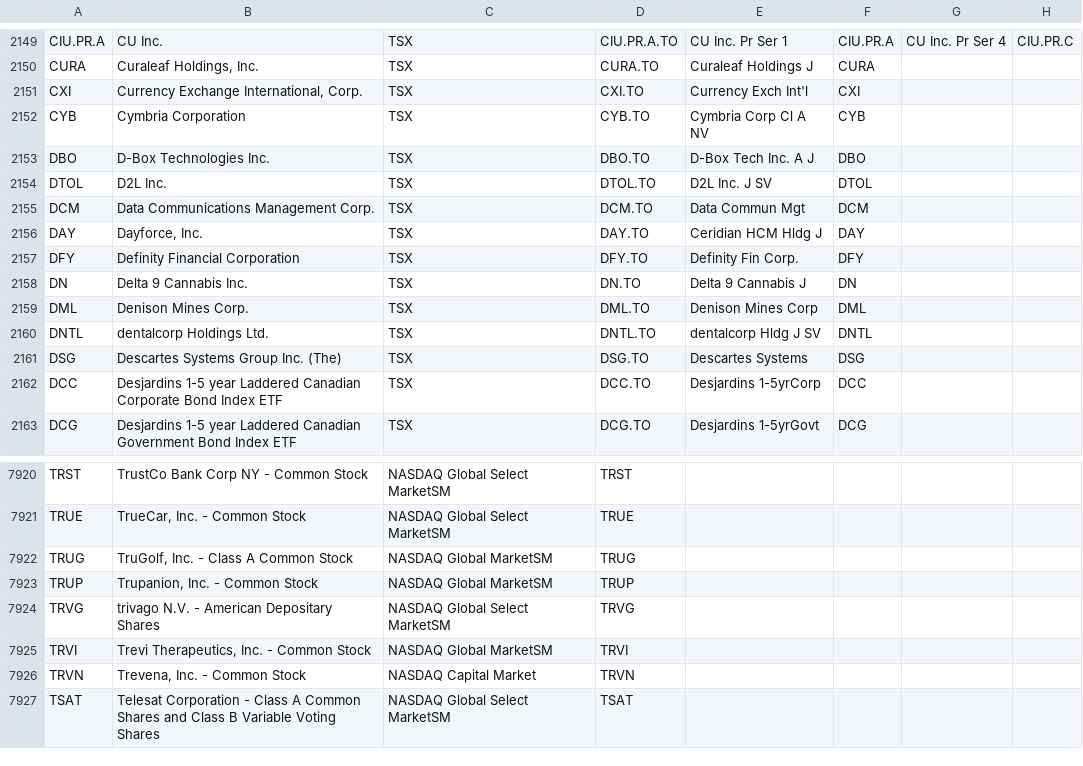
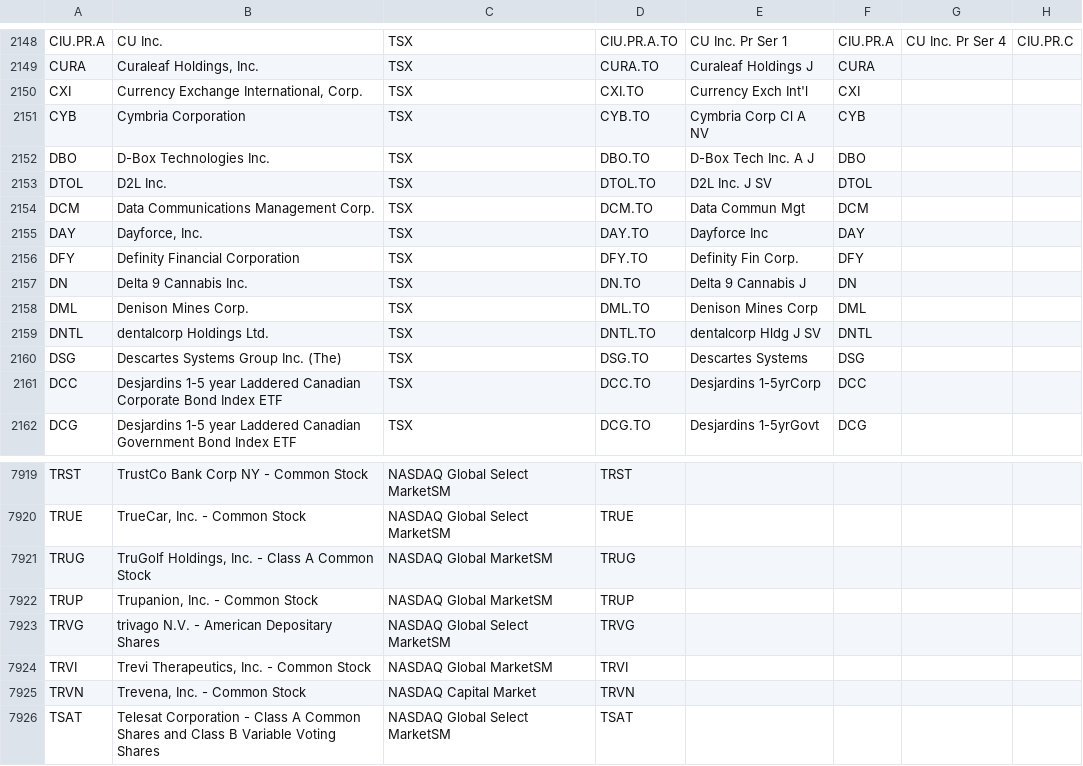
Before and after one commit to jonfriesen/symbol-list, a CSV file: web/static/data/daily-symbol-list.csv, drawn as a sheet; only a part is shown, gaps mark what is left out; addresses are those after the commit; the diff covers the shown part only; the diff names each change by its address in the sheet, - before the commit and + after, or states it on an @@ line.

```diff
--- a/web/static/data/daily-symbol-list.csv
+++ b/web/static/data/daily-symbol-list.csv
-E2155: Ceridian HCM Hldg J
+E2155: Dayforce Inc
-B7921: TruGolf, Inc. - Class A Common Stock
+B7921: TruGolf Holdings, Inc. - Class A Common Stock
```
Also changed, not shown: 3 added rows, 1 removed row and 4 edited cells elsewhere in this file, web/static/data/daily-crypto-symbol-list.csv, 5 other files.
